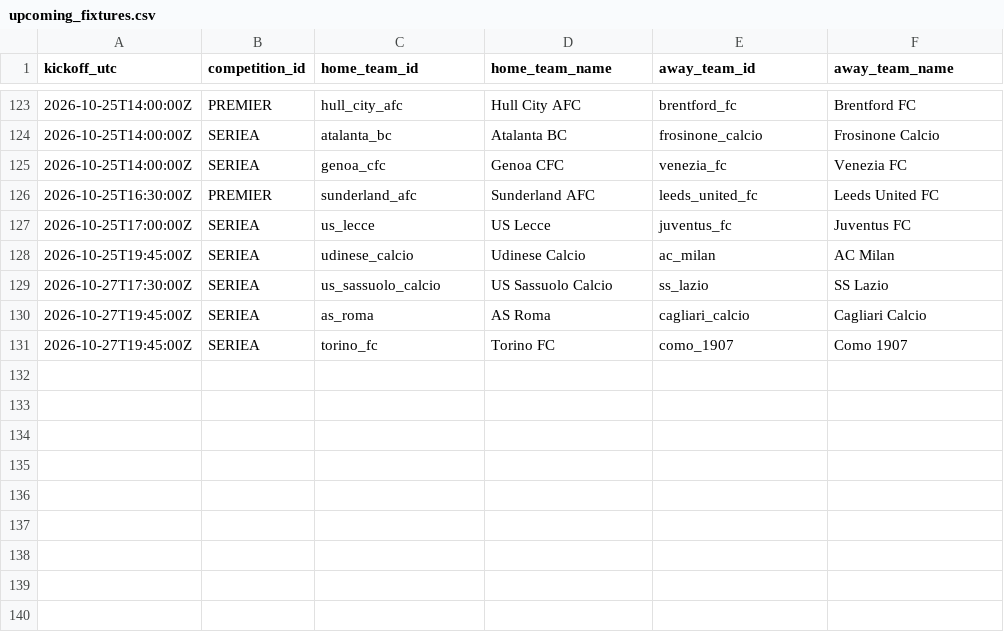
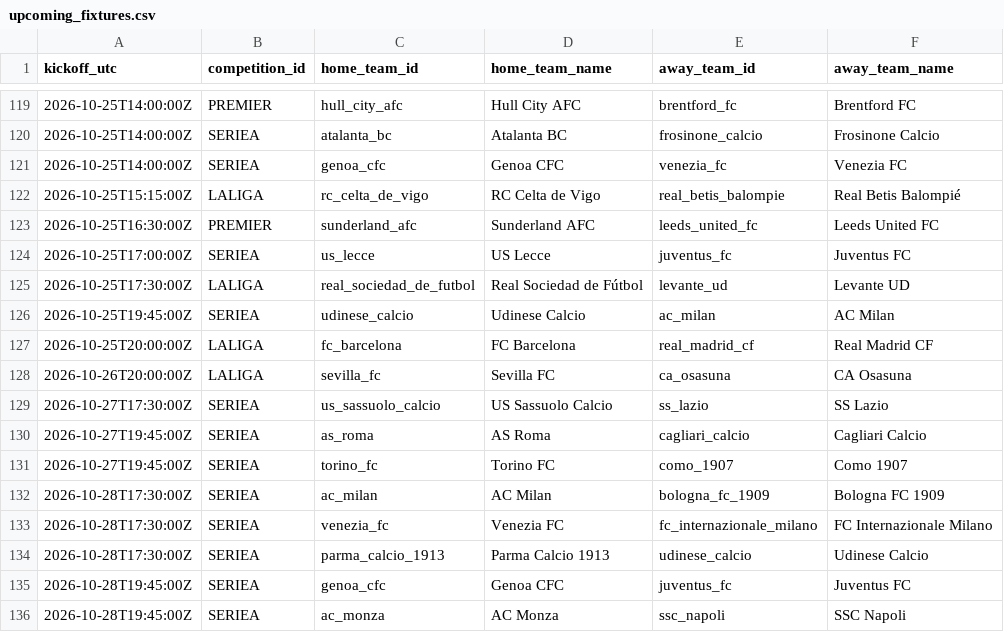
Before and after one commit to alesinho777/botinho777, a CSV file: data/raw/upcoming_fixtures.csv, drawn as a sheet; only a part is shown, gaps mark what is left out; the diff covers the shown part only; the diff names each change by its address in the sheet, - before the commit and + after, or states it on an @@ line.

```diff
--- a/data/raw/upcoming_fixtures.csv
+++ b/data/raw/upcoming_fixtures.csv
+row 122: 2026-10-25T15:15:00Z | LALIGA | rc_celta_de_vigo | RC Celta de Vigo | real_betis_balompie | Real Betis Balompié
+row 125: 2026-10-25T17:30:00Z | LALIGA | real_sociedad_de_futbol | Real Sociedad de Fútbol | levante_ud | Levante UD
+row 127: 2026-10-25T20:00:00Z | LALIGA | fc_barcelona | FC Barcelona | real_madrid_cf | Real Madrid CF
+row 128: 2026-10-26T20:00:00Z | LALIGA | sevilla_fc | Sevilla FC | ca_osasuna | CA Osasuna
+row 132: 2026-10-28T17:30:00Z | SERIEA | ac_milan | AC Milan | bologna_fc_1909 | Bologna FC 1909
+row 133: 2026-10-28T17:30:00Z | SERIEA | venezia_fc | Venezia FC | fc_internazionale_milano | FC Internazionale Milano
+row 134: 2026-10-28T17:30:00Z | SERIEA | parma_calcio_1913 | Parma Calcio 1913 | udinese_calcio | Udinese Calcio
+row 135: 2026-10-28T19:45:00Z | SERIEA | genoa_cfc | Genoa CFC | juventus_fc | Juventus FC
+row 136: 2026-10-28T19:45:00Z | SERIEA | ac_monza | AC Monza | ssc_napoli | SSC Napoli
```
Also changed, not shown: 5 added rows, 9 removed rows and 1 edited cell elsewhere in this file.
